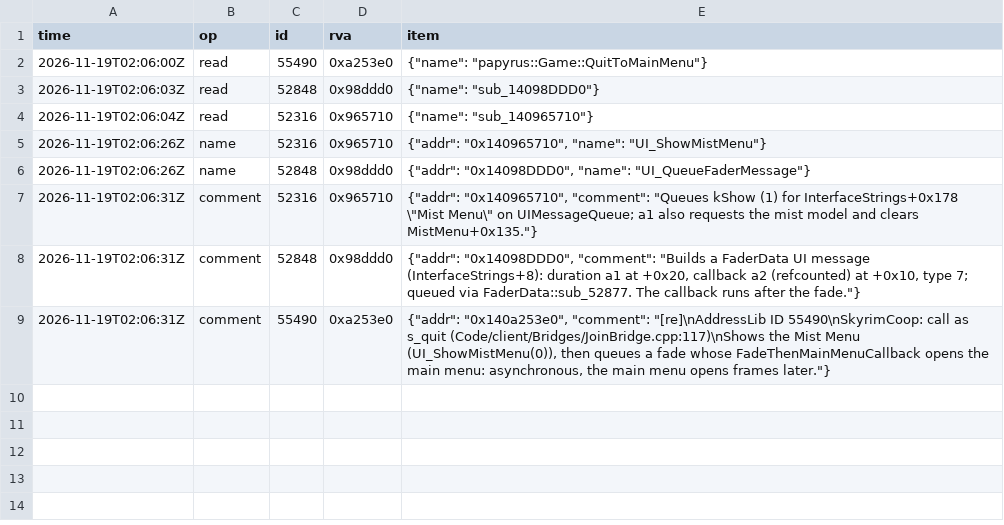
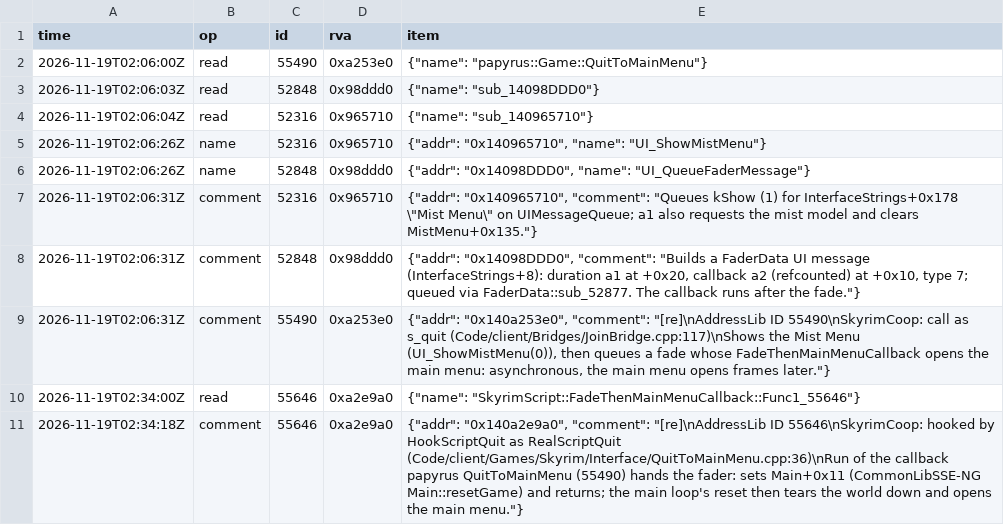
Before and after one commit to blockheads/SkyrimCoop, a TSV file: docs/re/journal/1.7.104/agent-rejoin-guest.tsv, drawn as a sheet.

```diff
--- a/docs/re/journal/1.7.104/agent-rejoin-guest.tsv
+++ b/docs/re/journal/1.7.104/agent-rejoin-guest.tsv
@@ -9 +9,3 @@ time	op	id	rva	item
 2026-11-19T02:06:31Z	comment	55490	0xa253e0	{"addr": "0x140a253e0", "comment": "[re]\nAddressLib ID 55490\nSkyrimCoop: call as s_quit (Code/client/Bridges/JoinBridge.cpp:117)\nShows the Mist Menu (UI_ShowMistMenu(0)), then queues a fade whose FadeThenMainMenuCallback opens the main menu: asynchronous, the main menu opens frames later."}
+2026-11-19T02:34:00Z	read	55646	0xa2e9a0	{"name": "SkyrimScript::FadeThenMainMenuCallback::Func1_55646"}
+2026-11-19T02:34:18Z	comment	55646	0xa2e9a0	{"addr": "0x140a2e9a0", "comment": "[re]\nAddressLib ID 55646\nSkyrimCoop: hooked by HookScriptQuit as RealScriptQuit (Code/client/Games/Skyrim/Interface/QuitToMainMenu.cpp:36)\nRun of the callback papyrus QuitToMainMenu (55490) hands the fader: sets Main+0x11 (CommonLibSSE-NG Main::resetGame) and returns; the main loop's reset then tears the world down and opens the main menu."}
```
Also changed, not shown: 4 other files.
